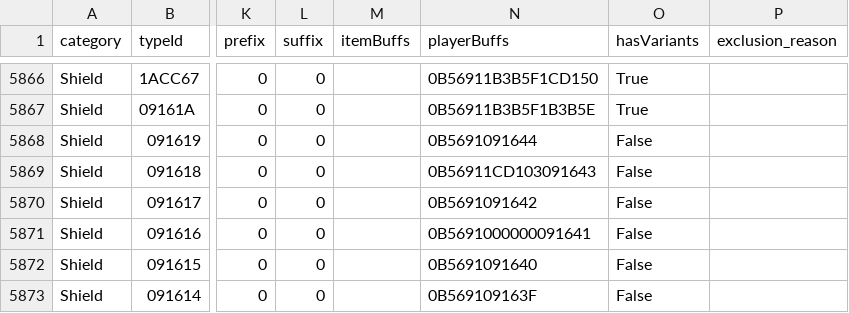
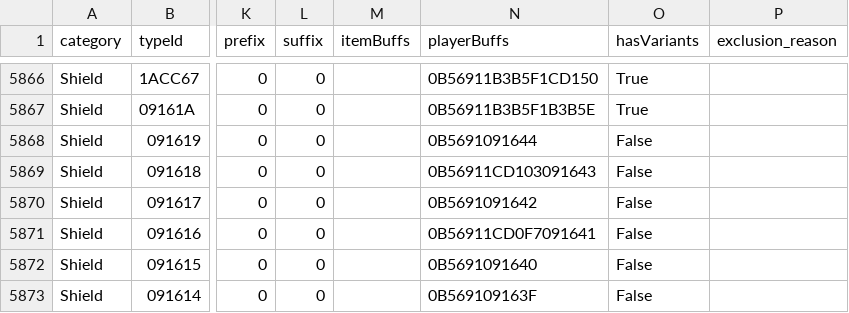
Before and after one commit to mburbea/koar-item-editor, a CSV file: KoAR.Core/Data/definitions.csv, drawn as a sheet; only a part is shown, gaps mark what is left out; the diff names each change by its address in the sheet, - before the commit and + after, or states it on an @@ line.

Commit message:
Add inactive list, add better error handling, add support for new patch. (#79)
* blah

* Fix eol

* Add support for reading inactive list.
Refactor to make code less gross.
Add support for new patch.
Change backup location.

* Add inactive buffs

* clean up

* cleaner.

* Add an extra "Are you sure" dialog window.

* Not everytime of course.

* remove nl

* remove test code.

* Fix inconsistencies.

* Changed to command buttons.

* Oops.

* Remove switch.

* Added comment about footer text.

```diff
--- a/KoAR.Core/Data/definitions.csv
+++ b/KoAR.Core/Data/definitions.csv
-N5871 (playerBuffs): 0B5691000000091641
+N5871 (playerBuffs): 0B56911CD0F7091641
```
Also changed, not shown: 13 other files.
